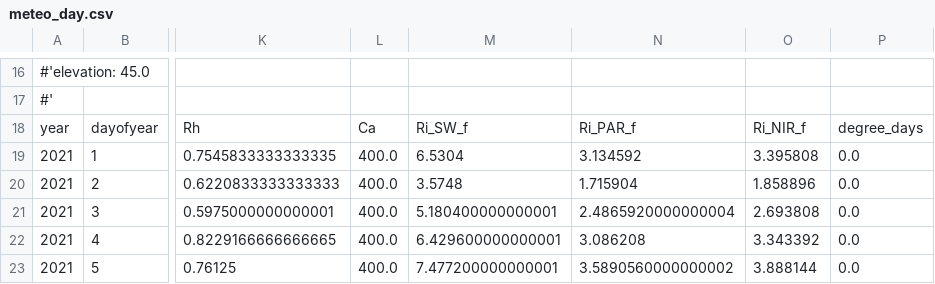
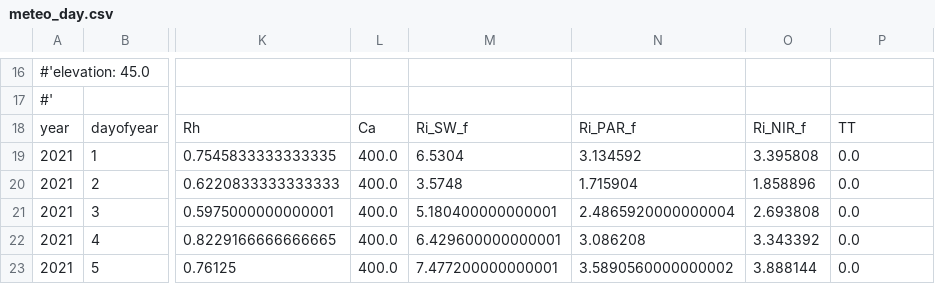
Before and after one commit to VirtualPlantLab/PlantSimEngine.jl, a CSV file: examples/meteo_day.csv, drawn as a sheet; only a part is shown, gaps mark what is left out; the diff names each change by its address in the sheet, - before the commit and + after, or states it on an @@ line.

Commit message:
Fix all example scripts

```diff
--- a/examples/meteo_day.csv
+++ b/examples/meteo_day.csv
-P18: degree_days
+P18: TT
```
Also changed, not shown: 8 other files.
